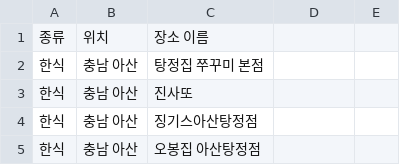
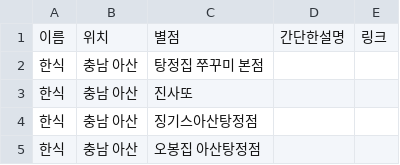
Before and after one commit to OSS-3-MINTAEK/Recomendataion_Place, a CSV file: place_data.csv, drawn as a sheet; only a part is shown; removed rows and columns are numbered as before the commit, all else as after; the diff names each change by its address in the sheet, - before the commit and + after, or states it on an @@ line.

Commit message:
Change data format

```diff
--- a/place_data.csv
+++ b/place_data.csv
-row 1: 종류 | 위치 | 장소 이름
+row 1: 이름 | 위치 | 별점 | 간단한설명 | 링크
```
